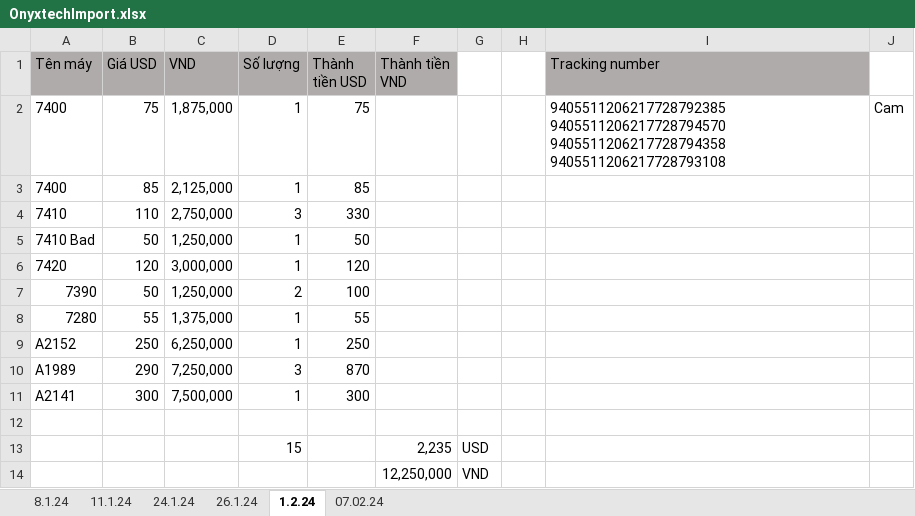
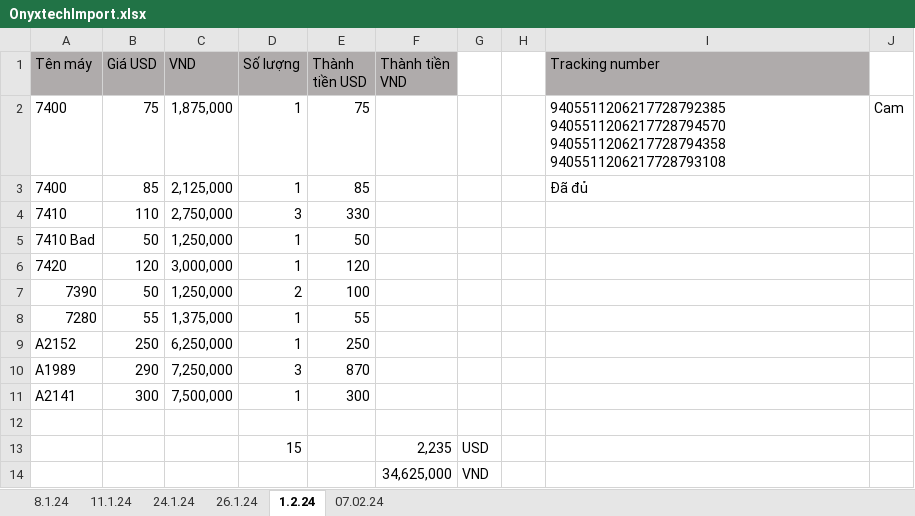
Before and after one commit to anhtuan200794/04.Private, an Excel workbook: TDStore/OnyxtechImport.xlsx, sheet 1.2.24, drawn as a sheet; values as stored, in another font and other column widths than the file's, no borders; the diff names each change by its address in the sheet, - before the commit and + after, or states it on an @@ line.

```diff
--- a/TDStore/OnyxtechImport.xlsx (sheet 1.2.24)
+++ b/TDStore/OnyxtechImport.xlsx (sheet 1.2.24)
-I3 (Tracking number): (empty)
+I3 (Tracking number): Đã đủ
-F14 (Thành tiền VND): 12,250,000
+F14 (Thành tiền VND): 34,625,000
```
Also changed, not shown: sheet 07.02.24, TDStore/ABac2.xlsx, 1 other file.
